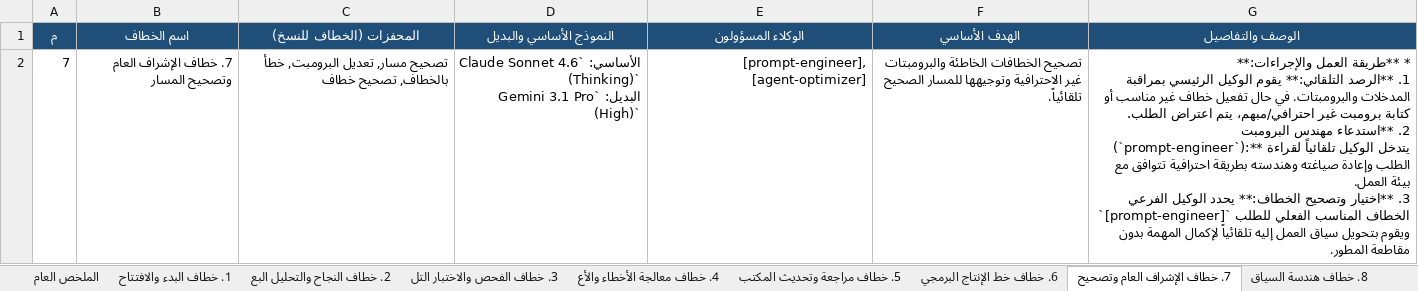
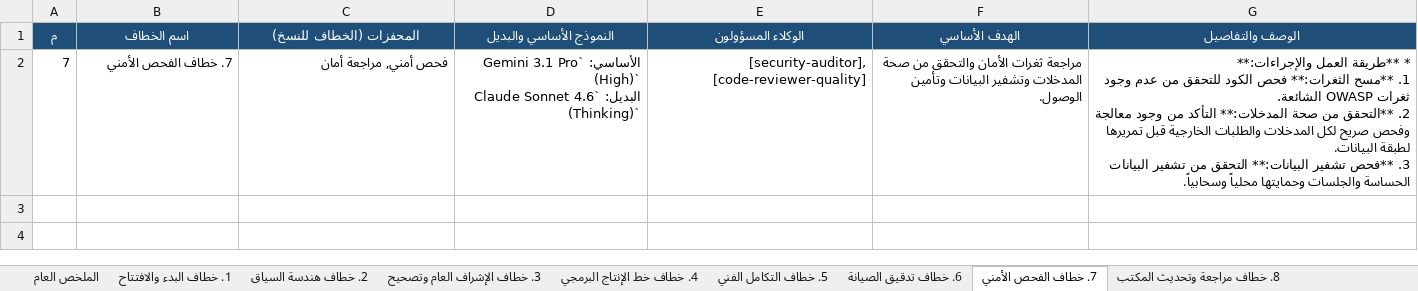
Before and after one commit to ibrahimalkateb965-tech/Quran, an Excel workbook: .agents/HOOKS_GUIDE.xlsx, sheet 7. خطاف الفحص الأمني, drawn as a sheet; values as stored, in another font and other column widths than the file's, no borders; ↵ is a line break in a cell; the diff names each change by its address in the sheet, - before the commit and + after, or states it on an @@ line.

```diff
--- a/.agents/HOOKS_GUIDE.xlsx (sheet 7. خطاف الفحص الأمني)
+++ b/.agents/HOOKS_GUIDE.xlsx (sheet 7. خطاف الفحص الأمني)
-sheet tab: 2. خطاف النجاح والتحليل البع
+sheet tab: 2. خطاف هندسة السياق
-sheet tab: 3. خطاف الفحص والاختبار التل
+sheet tab: 3. خطاف الإشراف العام وتصحيح
-sheet tab: 4. خطاف معالجة الأخطاء والأع
+sheet tab: 4. خطاف خط الإنتاج البرمجي
-sheet tab: 5. خطاف مراجعة وتحديث المكتب
+sheet tab: 5. خطاف التكامل الفني
-sheet tab: 6. خطاف خط الإنتاج البرمجي
+sheet tab: 6. خطاف تدقيق الصيانة
-sheet tab: 7. خطاف الإشراف العام وتصحيح
+sheet tab: 7. خطاف الفحص الأمني
-sheet tab: 8. خطاف هندسة السياق
+sheet tab: 8. خطاف مراجعة وتحديث المكتب
-B2 (اسم الخطاف): 7. خطاف الإشراف العام وتصحيح المسار
+B2 (اسم الخطاف): 7. خطاف الفحص الأمني
-C2 (المحفزات (الخطاف للنسخ)): تصحيح مسار, تعديل البرومبت, خطأ بالخطاف, تصحيح خطاف
+C2 (المحفزات (الخطاف للنسخ)): فحص أمني, مراجعة أمان
-D2 (النموذج الأساسي والبديل): الأساسي: `Claude Sonnet 4.6 (Thinking)` ↵ البديل: `Gemini 3.1 Pro (High)`
+D2 (النموذج الأساسي والبديل): الأساسي: `Gemini 3.1 Pro (High)` ↵ البديل: `Claude Sonnet 4.6 (Thinking)`
-E2 (الوكلاء المسؤولون): [prompt-engineer], [agent-optimizer]
+E2 (الوكلاء المسؤولون): [security-auditor], [code-reviewer-quality]
-F2 (الهدف الأساسي): تصحيح الخطافات الخاطئة والبرومبتات غير الاحترافية وتوجيهها للمسار الصحيح تلقائياً.
+F2 (الهدف الأساسي): مراجعة ثغرات الأمان والتحقق من صحة المدخلات وتشفير البيانات وتأمين الوصول.
-G2 (الوصف والتفاصيل): …والإجراءات:** ↵ 1. **الرصد التلقائي:** يقوم الوكيل الرئيسي بمراقبة المدخلات والبرومبتات. في حال تفعيل خطاف غير مناسب أو كتابة برومبت غير احترافي/مبهم، يتم اعتراض الطلب. ↵ 2. **استدعاء مهندس البرومبت (`prompt-engineer`):** يتدخل الوكيل تلقائياً لقراءة الطلب وإعادة صياغته وهندسته بطريقة احترافية تتوافق مع بيئة العمل. ↵ 3. **اختيار وتصحيح الخطاف:** يحدد الوكيل الفرعي `[prompt-engineer]` الخطاف المناسب الفعلي للطلب ويقوم بتحويل سياق العمل إليه تلقائياً لإكمال المهمة بدون مقاطعة المطور.
+G2 (الوصف والتفاصيل): …والإجراءات:** ↵ 1. **مسح الثغرات:** فحص الكود للتحقق من عدم وجود ثغرات OWASP الشائعة. ↵ 2. **التحقق من صحة المدخلات:** التأكد من وجود معالجة وفحص صريح لكل المدخلات والطلبات الخارجية قبل تمريرها لطبقة البيانات. ↵ 3. **فحص تشفير البيانات:** التحقق من تشفير البيانات الحساسة والجلسات وحمايتها محلياً وسحابياً.
```
Also changed, not shown: sheet الملخص العام, sheet 6. خطاف تدقيق الصيانة, sheet 2. خطاف هندسة السياق, sheet 8. خطاف مراجعة وتحديث المكتب, sheet 15. خطاف تنظيم وترتيب الأجهزة, sheet 5. خطاف التكامل الفني, 10 more sheets, other sheet tabs, 12 other files.
